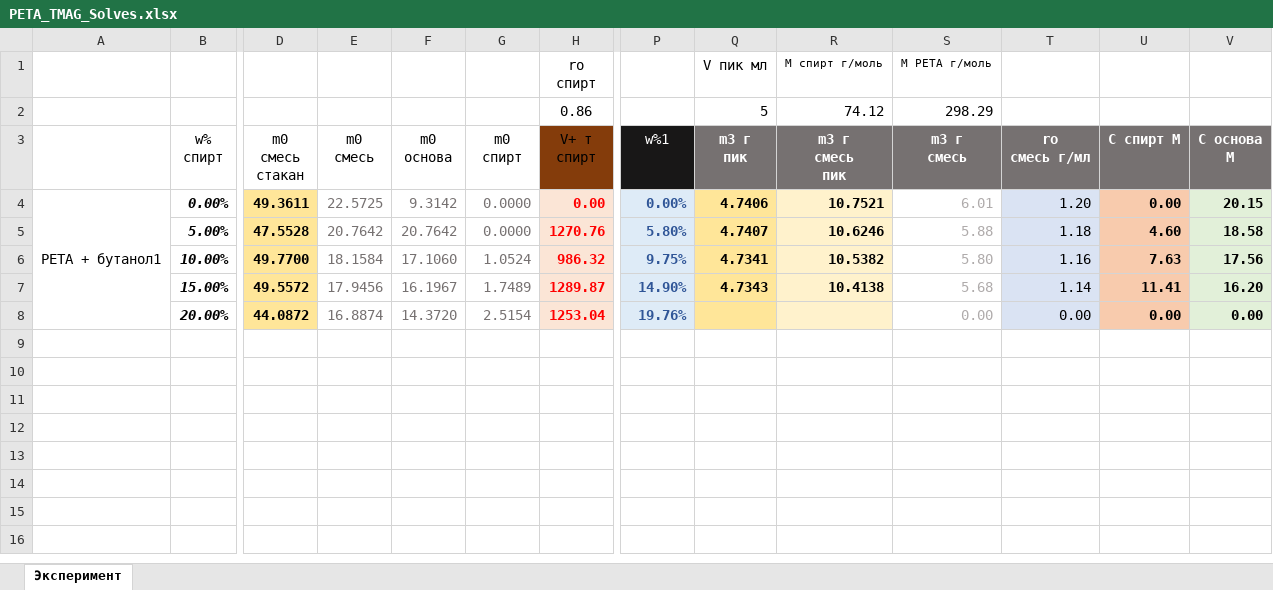
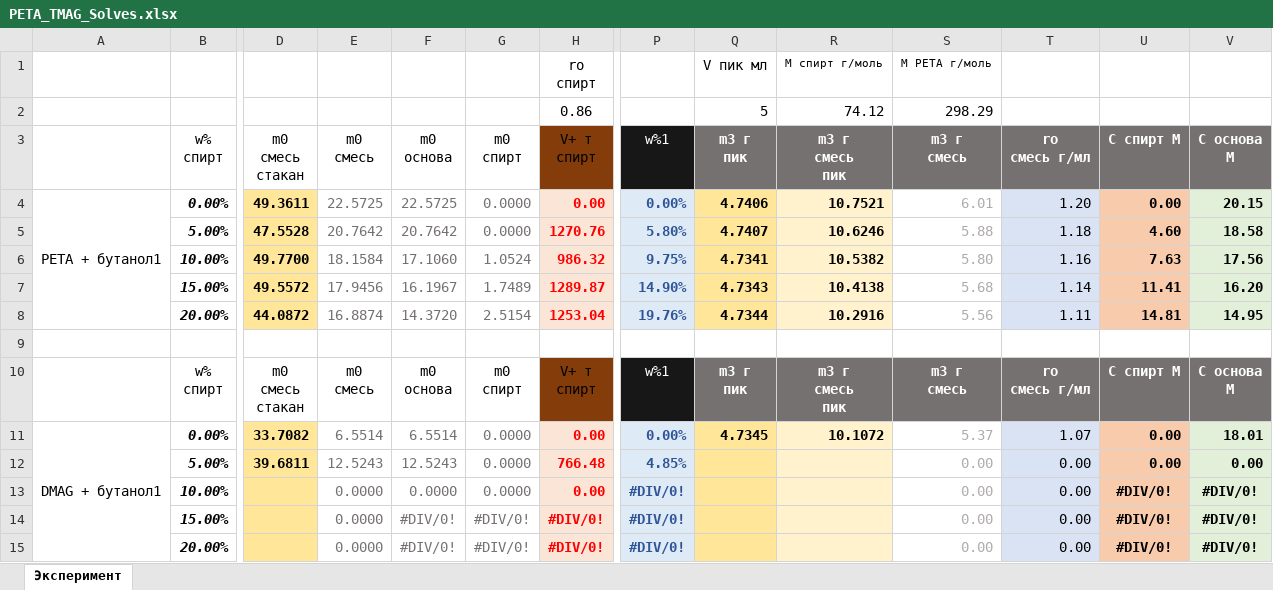
Before and after one commit to EnglishBeach/Diplom-work, an Excel workbook: Experiments/PETA,TMAG_viscosity/PETA_TMAG_Solves.xlsx, sheet Эксперимент, drawn as a sheet; only a part is shown, gaps mark what is left out; values as stored, in another font and other column widths than the file's, no borders; table styles not drawn; rows hold the shown columns only; ↵ is a line break in a cell; the diff names each change by its address in the sheet, - before the commit and + after, or states it on an @@ line.

Commit message:
start dmag

```diff
--- a/Experiments/PETA,TMAG_viscosity/PETA_TMAG_Solves.xlsx (sheet Эксперимент)
+++ b/Experiments/PETA,TMAG_viscosity/PETA_TMAG_Solves.xlsx (sheet Эксперимент)
-F4 (m0 основа): 9.3142
+F4 (m0 основа): 22.5725
-Q8 (m3 г пик): (empty)
+Q8 (m3 г пик): 4.7344
-R8 (m3 г смесь пик): (empty)
+R8 (m3 г смесь пик): 10.2916
-S8 (m3 г смесь): 0.00
+S8 (m3 г смесь): 5.56
-T8 (ro смесь г/мл): 0.00
+T8 (ro смесь г/мл): 1.11
-U8 (C спирт М): 0.00
+U8 (C спирт М): 14.81
-V8 (С основа М): 0.00
+V8 (С основа М): 14.95
+row 9: (empty)
+row 10:  | w% ↵ спирт | m0 ↵ смесь ↵ стакан | m0 ↵ смесь | m0 ↵ основа | m0 ↵ спирт | V+ т ↵ спирт | w%1 | m3 г ↵ пик | m3 г ↵ смесь ↵ пик | m3 г ↵ смесь | ro ↵ смесь г/мл | C спирт М | С основа ↵ М
+row 11: DMAG + бутанол1 | 0.00% | 33.7082 | 6.5514 | 6.5514 | 0.0000 | 0.00 | 0.00% | 4.7345 | 10.1072 | 5.37 | 1.07 | 0.00 | 18.01
+row 12:  | 5.00% | 39.6811 | 12.5243 | 12.5243 | 0.0000 | 766.48 | 4.85% |  |  | 0.00 | 0.00 | 0.00 | 0.00
+row 13:  | 10.00% |  | 0.0000 | 0.0000 | 0.0000 | 0.00 | #DIV/0! |  |  | 0.00 | 0.00 | #DIV/0! | #DIV/0!
+row 14:  | 15.00% |  | 0.0000 | #DIV/0! | #DIV/0! | #DIV/0! | #DIV/0! |  |  | 0.00 | 0.00 | #DIV/0! | #DIV/0!
+row 15:  | 20.00% |  | 0.0000 | #DIV/0! | #DIV/0! | #DIV/0! | #DIV/0! |  |  | 0.00 | 0.00 | #DIV/0! | #DIV/0!
```
Also changed, not shown: hidden cells.
